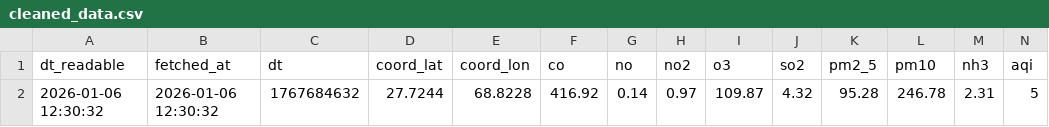
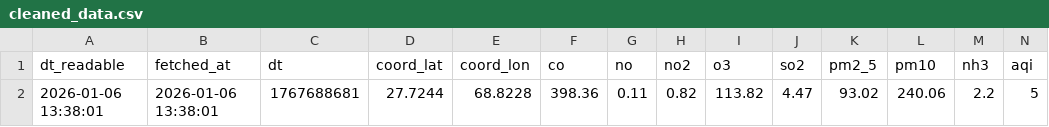
Before and after one commit to SoyamKapoor/10_Pearls_AQI_Predict_Bot, a CSV file: data/cleaned_data.csv, drawn as a sheet; only a part is shown; removed rows and columns are numbered as before the commit, all else as after; rows hold the shown columns only; the diff names each change by its address in the sheet, - before the commit and + after, or states it on an @@ line.

```diff
--- a/data/cleaned_data.csv
+++ b/data/cleaned_data.csv
-row 2: 2026-01-06 12:30:32 | 2026-01-06 12:30:32 | 1767684632 | 27.7244 | 68.8228 | 416.92 | 0.14 | 0.97 | 109.87 | 4.32 | 95.28 | 246.78 | 2.31 | 5
+row 2: 2026-01-06 13:38:01 | 2026-01-06 13:38:01 | 1767688681 | 27.7244 | 68.8228 | 398.36 | 0.11 | 0.82 | 113.82 | 4.47 | 93.02 | 240.06 | 2.2 | 5
```
